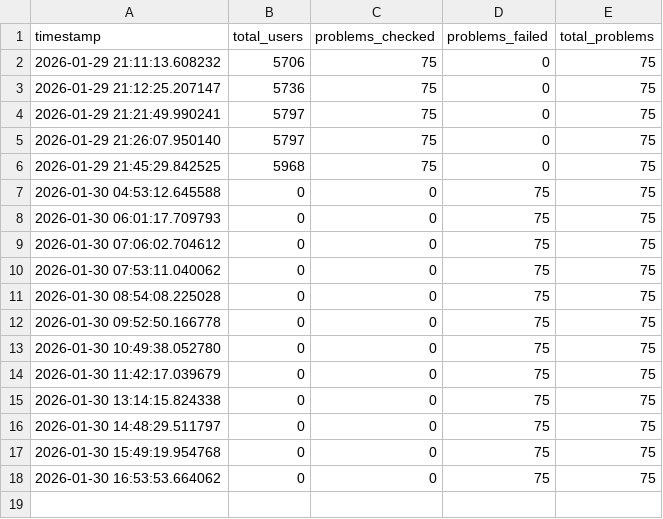
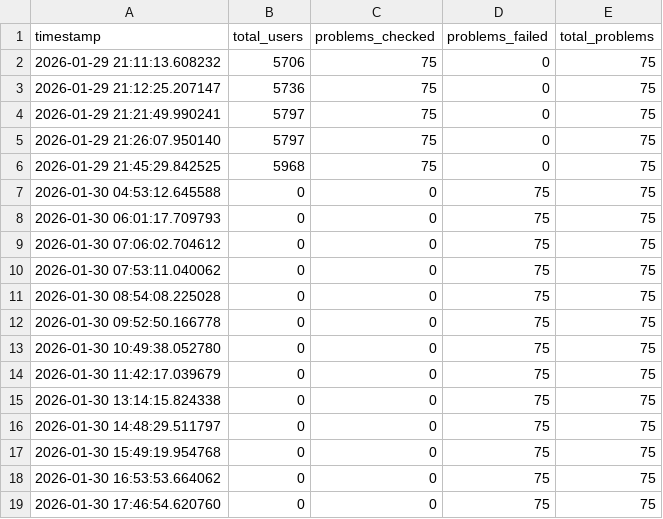
Before and after one commit to ch2ohch2oh/leetcode75index, a CSV file: data/lc75_stats.csv, drawn as a sheet.

```diff
--- a/data/lc75_stats.csv
+++ b/data/lc75_stats.csv
@@ -18 +18,2 @@ timestamp,total_users,problems_checked,problems_failed,total_problems
 2026-01-30 16:53:53.664062,0,0,75,75
+2026-01-30 17:46:54.620760,0,0,75,75
```
